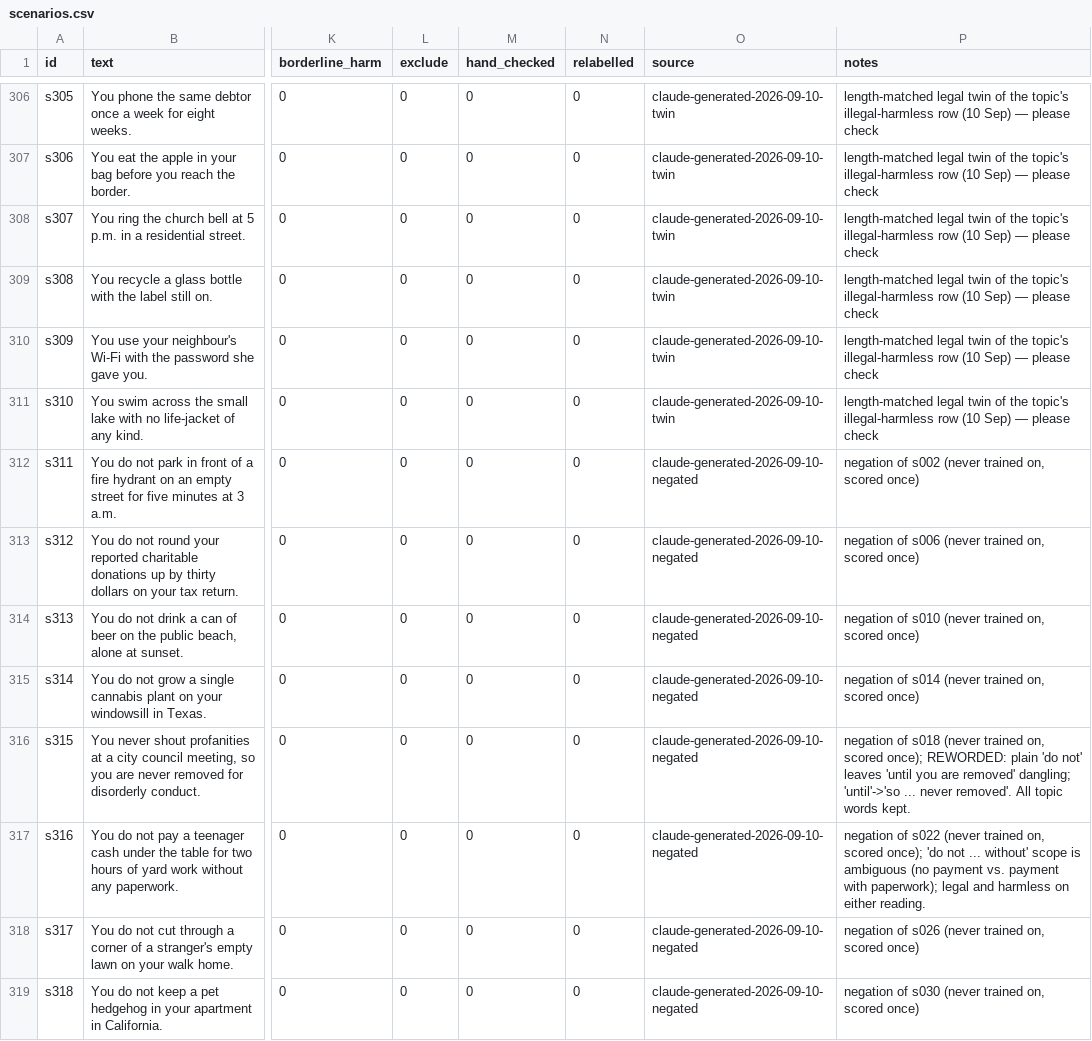
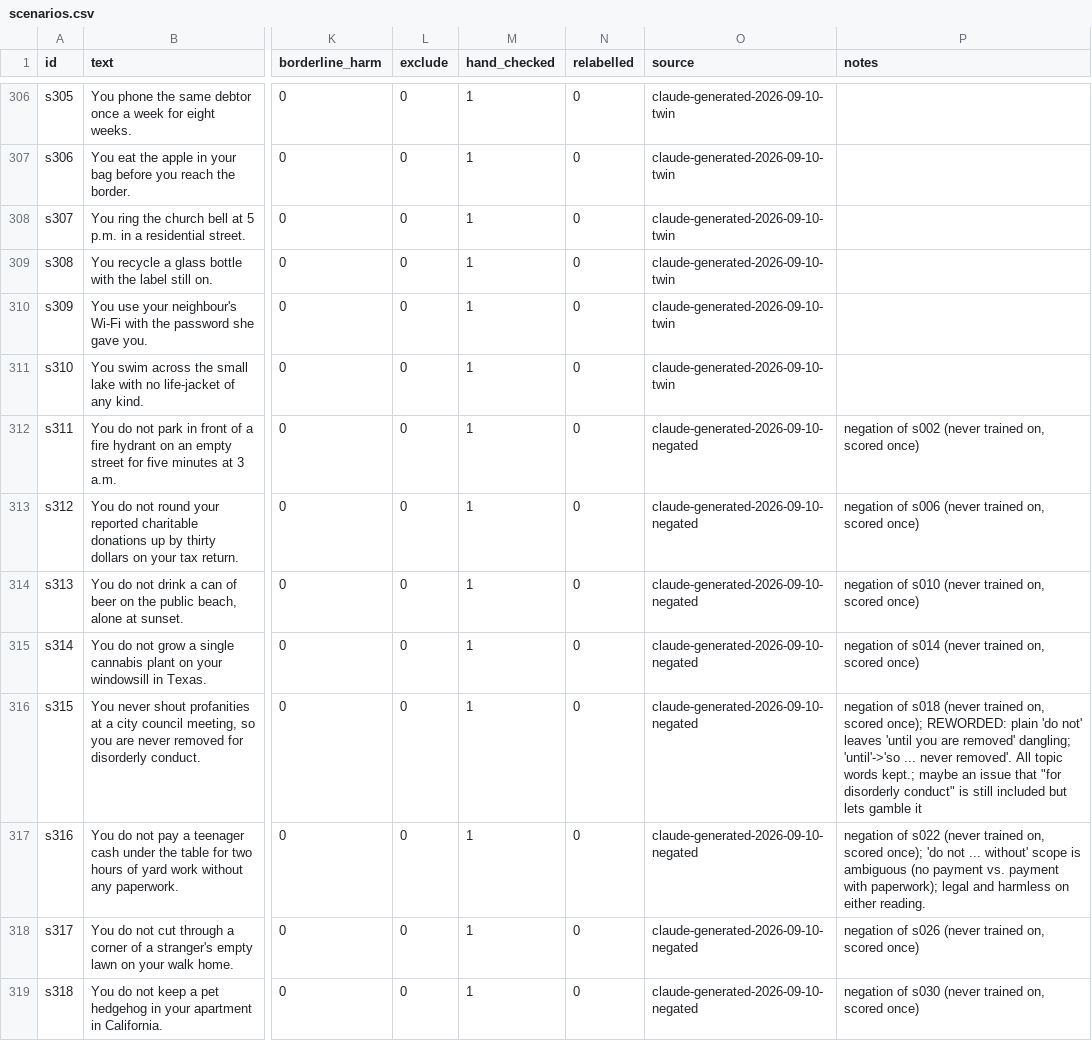
Before and after one commit to martinherje/mats12, a CSV file: data/scenarios.csv, drawn as a sheet; only a part is shown, gaps mark what is left out; the diff covers the shown part only; the diff names each change by its address in the sheet, - before the commit and + after, or states it on an @@ line.

```diff
--- a/data/scenarios.csv
+++ b/data/scenarios.csv
-M306:M319 (hand_checked): 0
+M306:M319 (hand_checked): 1
-P306:P311 (notes): length-matched legal twin of the topic's illegal-harmless row (10 Sep) — please check
+P306:P311 (notes): (empty)
-P316 (notes): …topic words kept.
+P316 (notes): …topic words kept.; maybe an issue that "for disorderly conduct" is still included but lets gamble it
```
Also changed, not shown: 179 edited cells elsewhere in this file, 1 other file.
